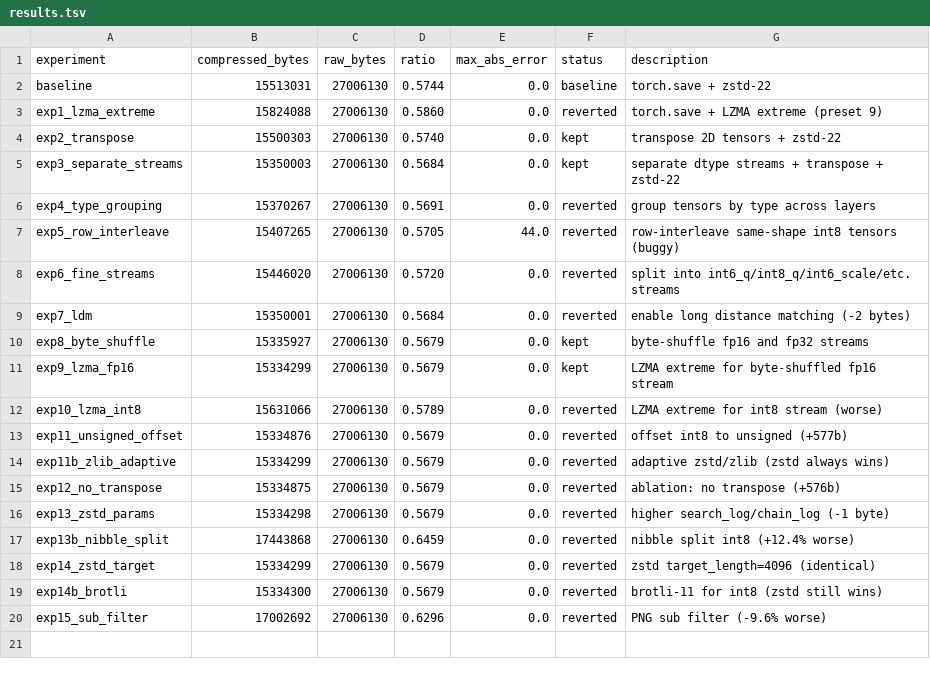
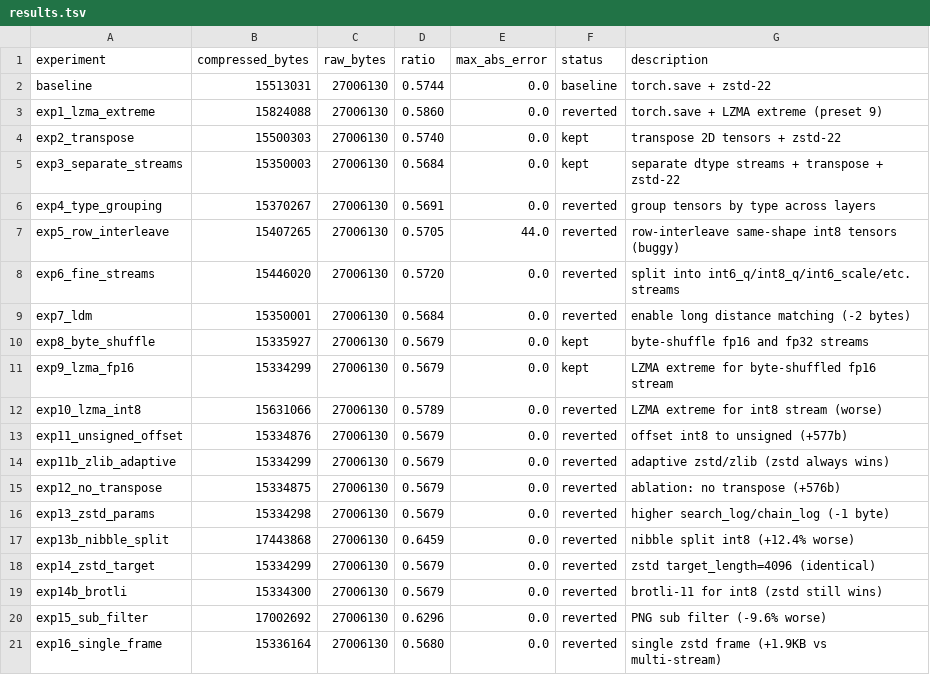
Before and after one commit to joyceyan/serialization_playground, a TSV file: results.tsv, drawn as a sheet; the diff names each change by its address in the sheet, - before the commit and + after, or states it on an @@ line.

```diff
--- a/results.tsv
+++ b/results.tsv
+row 21: exp16_single_frame | 15336164 | 27006130 | 0.5680 | 0.0 | reverted | single zstd frame (+1.9KB vs multi-stream)
```
Also changed, not shown: 1 other file.
